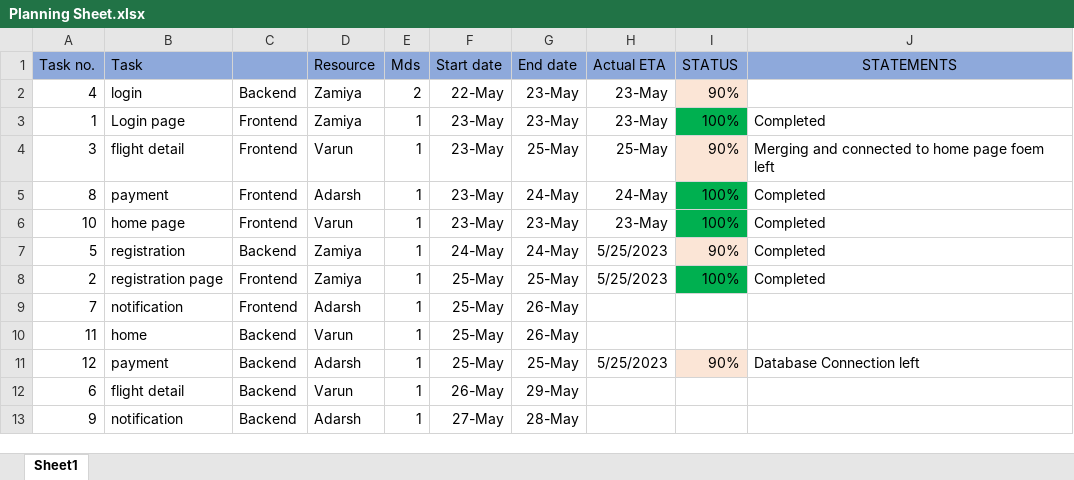
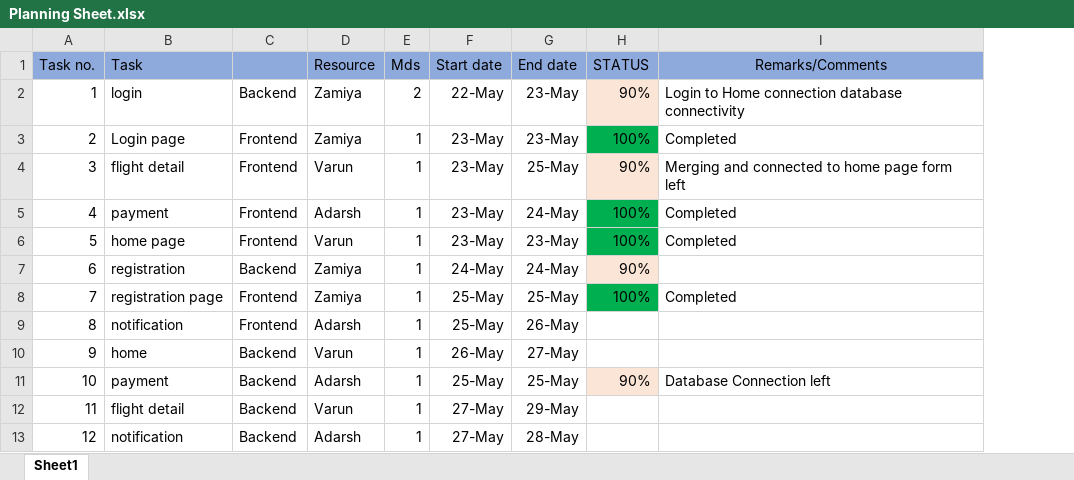
Before and after one commit to vnu907/CG_Project_FlightBookingSystem, an Excel workbook: Planning Sheet.xlsx, sheet Sheet1, drawn as a sheet; values as stored, in another font and other column widths than the file's, no borders; removed rows and columns are numbered as before the commit, all else as after; the diff names each change by its address in the sheet, - before the commit and + after, or states it on an @@ line.

Commit message:
home page of flight booking system

```diff
--- a/Planning Sheet.xlsx (sheet Sheet1)
+++ b/Planning Sheet.xlsx (sheet Sheet1)
-column H (Actual ETA), rows 2-11: 23-May | 23-May | 25-May | 24-May | 23-May | 5/25/2023 | 5/25/2023 |  |  | 5/25/2023
-I1: STATEMENTS
+I1: Remarks/Comments
-A2 (Task no.): 4
+A2 (Task no.): 1
-I2 (Remarks/Comments): (empty)
+I2 (Remarks/Comments): Login to Home connection database connectivity
-A3 (Task no.): 1
+A3 (Task no.): 2
-I4 (Remarks/Comments): Merging and connected to home page foem left
+I4 (Remarks/Comments): Merging and connected to home page form left
-A5 (Task no.): 8
+A5 (Task no.): 4
-A6 (Task no.): 10
+A6 (Task no.): 5
-A7 (Task no.): 5
+A7 (Task no.): 6
-I7 (Remarks/Comments): Completed
+I7 (Remarks/Comments): (empty)
-A8 (Task no.): 2
+A8 (Task no.): 7
-A9 (Task no.): 7
+A9 (Task no.): 8
-A10 (Task no.): 11
+A10 (Task no.): 9
-F10 (Start date): 25-May
+F10 (Start date): 26-May
-G10 (End date): 26-May
+G10 (End date): 27-May
-A11 (Task no.): 12
+A11 (Task no.): 10
-A12 (Task no.): 6
+A12 (Task no.): 11
-F12 (Start date): 26-May
+F12 (Start date): 27-May
-A13 (Task no.): 9
+A13 (Task no.): 12
```
Also changed, not shown: 37 other files.
